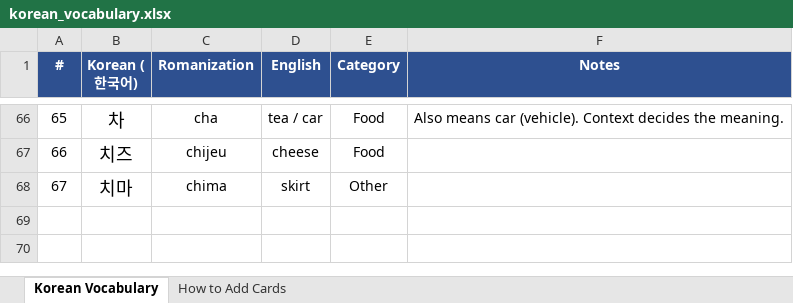
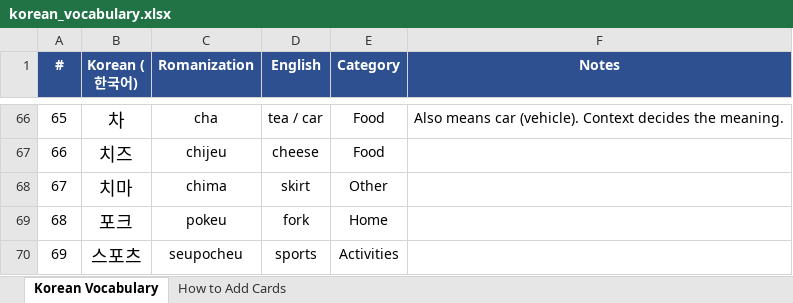
Before and after one commit to frobmann/Frauen-Geschenkseite-, an Excel workbook: korean_vocabulary.xlsx, sheet Korean Vocabulary, drawn as a sheet; only a part is shown, gaps mark what is left out; values as stored, in another font and other column widths than the file's, no borders; the diff names each change by its address in the sheet, - before the commit and + after, or states it on an @@ line.

```diff
--- a/korean_vocabulary.xlsx (sheet Korean Vocabulary)
+++ b/korean_vocabulary.xlsx (sheet Korean Vocabulary)
+row 69: 68 | 포크 | pokeu | fork | Home
+row 70: 69 | 스포츠 | seupocheu | sports | Activities
```
